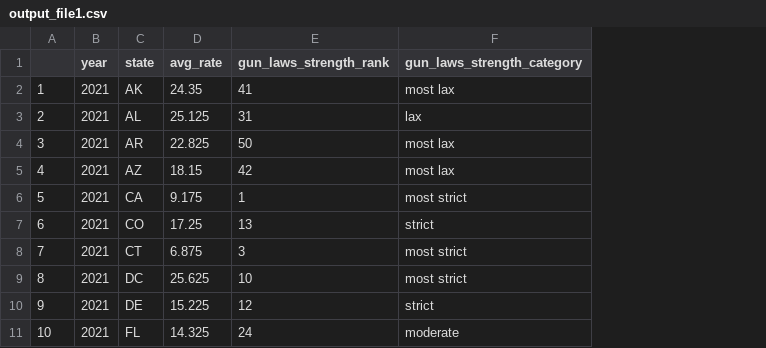
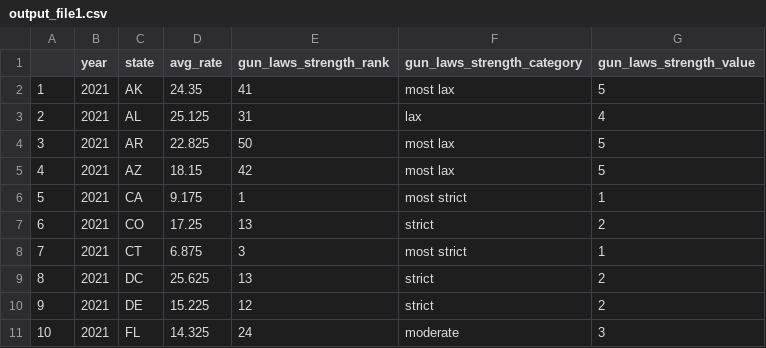
Before and after one commit to Raji030/output1_608, a CSV file: output_file1.csv, drawn as a sheet; only a part is shown; the diff names each change by its address in the sheet, - before the commit and + after, or states it on an @@ line.

Commit message:
Add files via upload

```diff
--- a/output_file1.csv
+++ b/output_file1.csv
+column G (gun_laws_strength_value), rows 2-11: 5 | 4 | 5 | 5 | 1 | 2 | 1 | 2 | 2 | 3
-E9 (gun_laws_strength_rank): 10
+E9 (gun_laws_strength_rank): 13
-F9 (gun_laws_strength_category): most strict
+F9 (gun_laws_strength_category): strict
```
